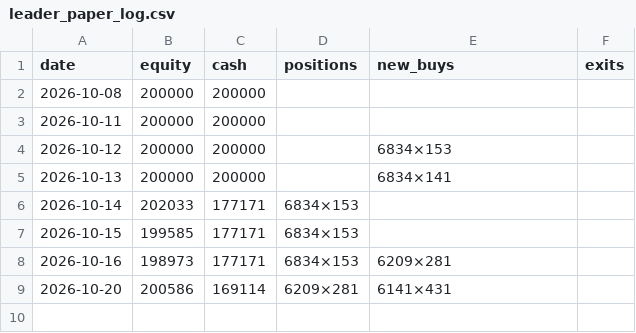
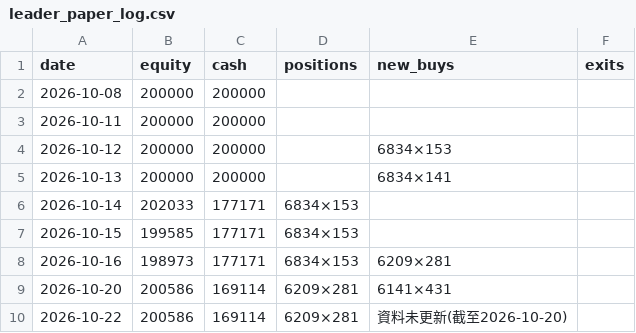
Before and after one commit to money509/tw-stock-backtest, a CSV file: signals/leader_paper_log.csv, drawn as a sheet; the diff names each change by its address in the sheet, - before the commit and + after, or states it on an @@ line.

```diff
--- a/signals/leader_paper_log.csv
+++ b/signals/leader_paper_log.csv
+row 10: 2026-10-22 | 200586 | 169114 | 6209×281 | 資料未更新(截至2026-10-20)
```
Also changed, not shown: 3 other files.
